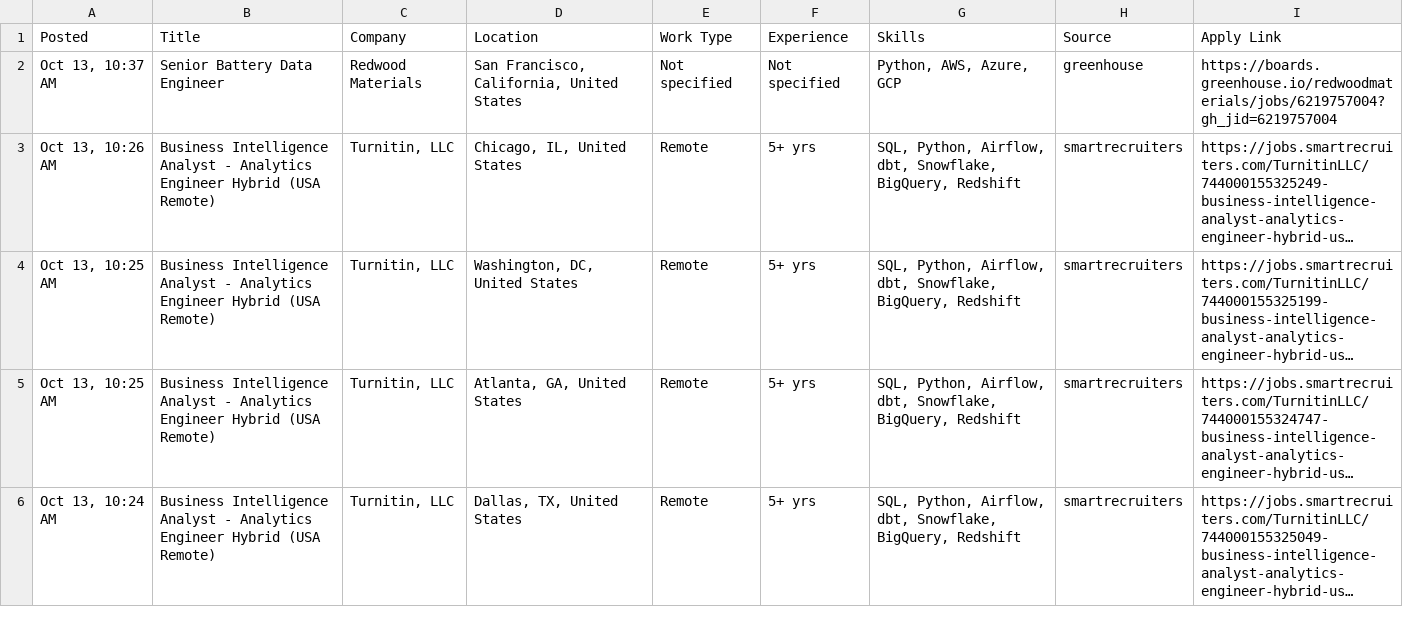
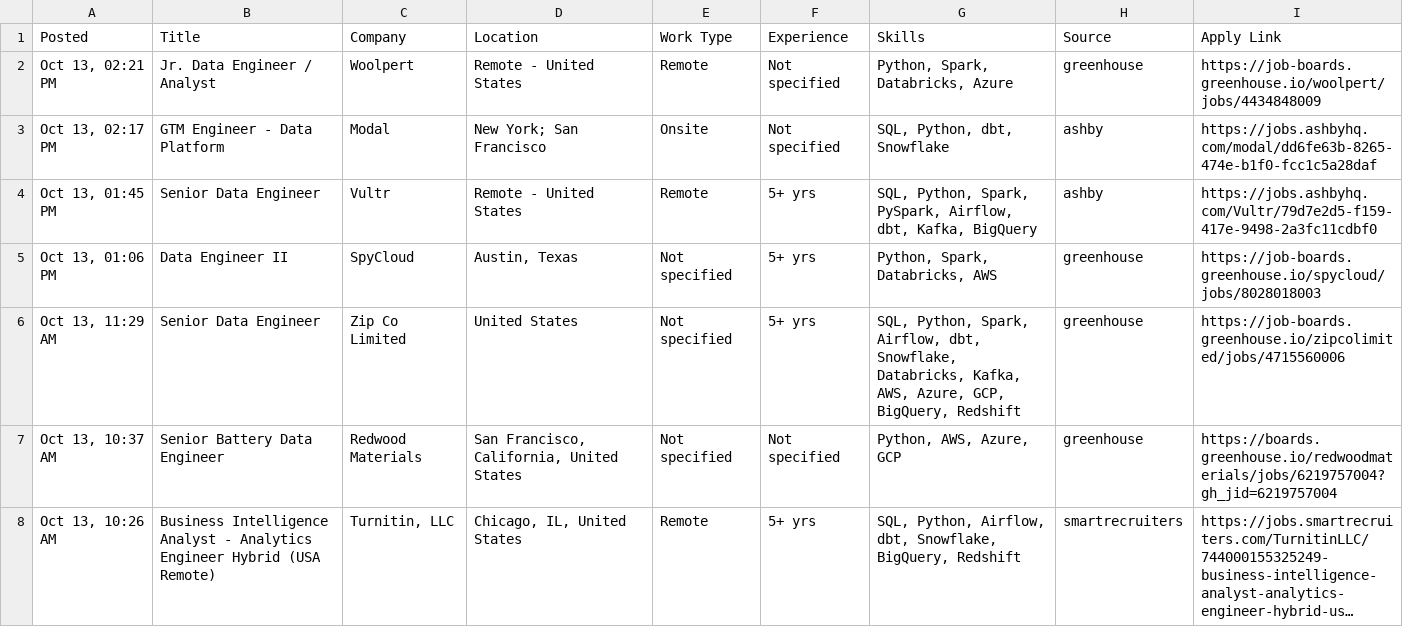
Before and after one commit to VenkyReddy09/job-hunter, a CSV file: jobs/2026-10-13/USA.csv, drawn as a sheet; only a part is shown; the shorter side is filled out with more unchanged rows; long unchanged cells end in …; the diff names each change by its address in the sheet, - before the commit and + after, or states it on an @@ line.

```diff
--- a/jobs/2026-10-13/USA.csv
+++ b/jobs/2026-10-13/USA.csv
+row 2: Oct 13, 02:21 PM | Jr. Data Engineer / Analyst | Woolpert | Remote - United States | Remote | Not specified | Python, Spark, Databricks, Azure | greenhouse | https://job-boards.greenhouse.io/woolpert/jobs/4434848009
+row 3: Oct 13, 02:17 PM | GTM Engineer - Data Platform | Modal | New York; San Francisco | Onsite | Not specified | SQL, Python, dbt, Snowflake | ashby | https://jobs.ashbyhq.com/modal/dd6fe63b-8265-474e-b1f0-fcc1c5a28daf
+row 4: Oct 13, 01:45 PM | Senior Data Engineer | Vultr | Remote - United States | Remote | 5+ yrs | SQL, Python, Spark, PySpark, Airflow, dbt, Kafka, BigQuery | ashby | https://jobs.ashbyhq.com/Vultr/79d7e2d5-f159-417e-9498-2a3fc11cdbf0
+row 5: Oct 13, 01:06 PM | Data Engineer II | SpyCloud | Austin, Texas | Not specified | 5+ yrs | Python, Spark, Databricks, AWS | greenhouse | https://job-boards.greenhouse.io/spycloud/jobs/8028018003
+row 6: Oct 13, 11:29 AM | Senior Data Engineer | Zip Co Limited | United States | Not specified | 5+ yrs | SQL, Python, Spark, Airflow, dbt, Snowflake, Databricks, Kafka, AWS, Azure, GCP, BigQuery, Redshift | greenhouse | https://job-boards.greenhouse.io/zipcolimited/jobs/4715560006
```
Also changed, not shown: data/jobs.csv, 1 other file.
